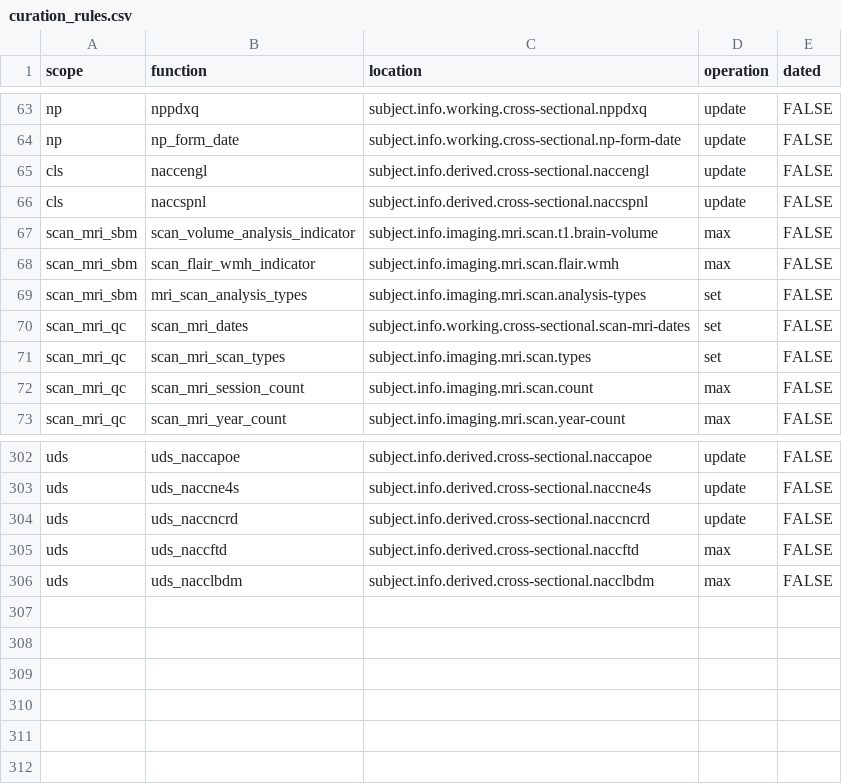
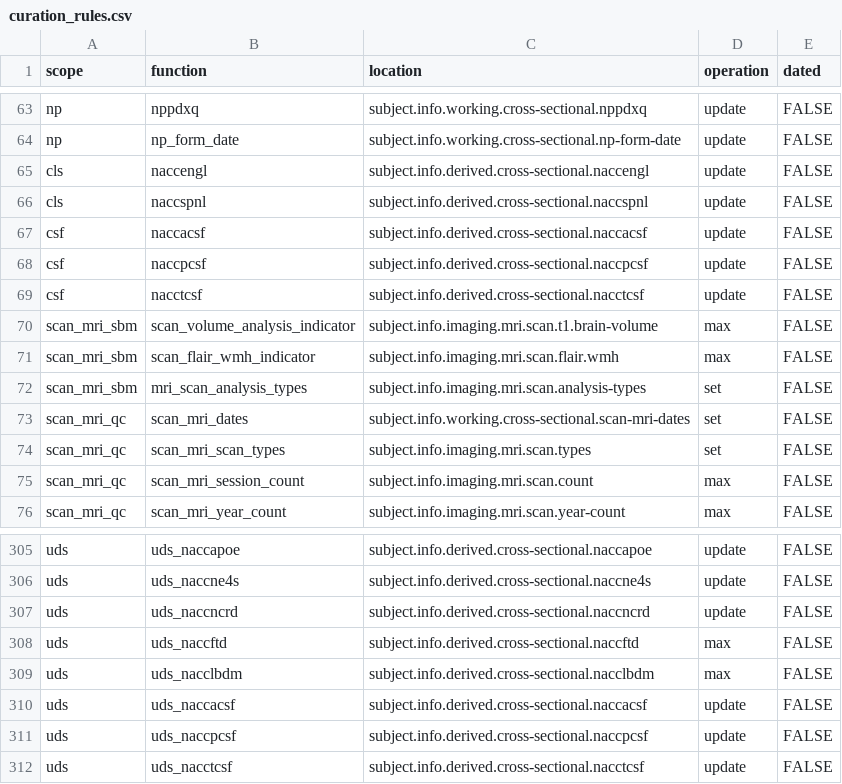
Before and after one commit to naccdata/nacc-attribute-deriver, a CSV file: nacc_attribute_deriver/config/curation_rules.csv, drawn as a sheet; only a part is shown, gaps mark what is left out; the diff names each change by its address in the sheet, - before the commit and + after, or states it on an @@ line.

```diff
--- a/nacc_attribute_deriver/config/curation_rules.csv
+++ b/nacc_attribute_deriver/config/curation_rules.csv
+row 67: csf | naccacsf | subject.info.derived.cross-sectional.naccacsf | update | FALSE
+row 68: csf | naccpcsf | subject.info.derived.cross-sectional.naccpcsf | update | FALSE
+row 69: csf | nacctcsf | subject.info.derived.cross-sectional.nacctcsf | update | FALSE
+row 310: uds | uds_naccacsf | subject.info.derived.cross-sectional.naccacsf | update | FALSE
+row 311: uds | uds_naccpcsf | subject.info.derived.cross-sectional.naccpcsf | update | FALSE
+row 312: uds | uds_nacctcsf | subject.info.derived.cross-sectional.nacctcsf | update | FALSE
```
Also changed, not shown: 7 other files.
